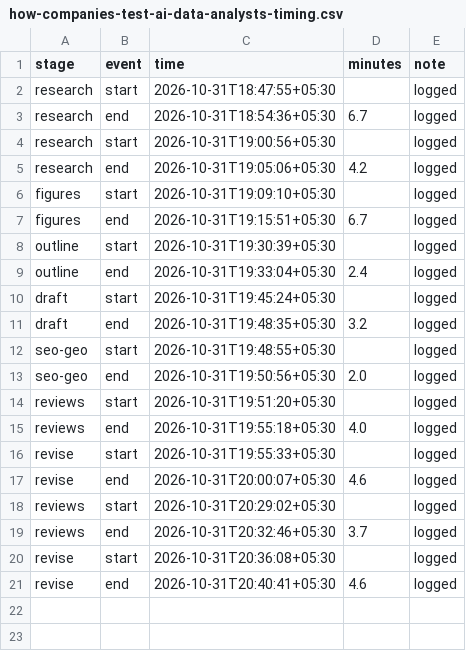
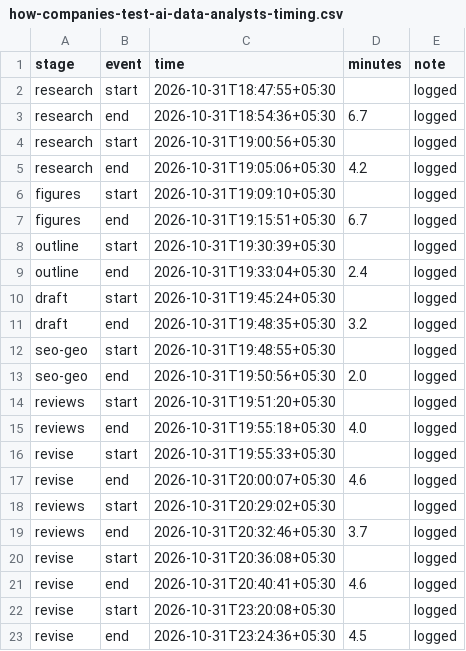
Before and after one commit to whysaurabhsharma/dot-content-machine, a CSV file: runs/how-companies-test-ai-data-analysts-timing.csv, drawn as a sheet.

```diff
--- a/runs/how-companies-test-ai-data-analysts-timing.csv
+++ b/runs/how-companies-test-ai-data-analysts-timing.csv
@@ -21 +21,3 @@ revise,start,2026-10-31T20:36:08+05:30,,logged
 revise,end,2026-10-31T20:40:41+05:30,4.6,logged
+revise,start,2026-10-31T23:20:08+05:30,,logged
+revise,end,2026-10-31T23:24:36+05:30,4.5,logged
```
Also changed, not shown: 3 other files.
